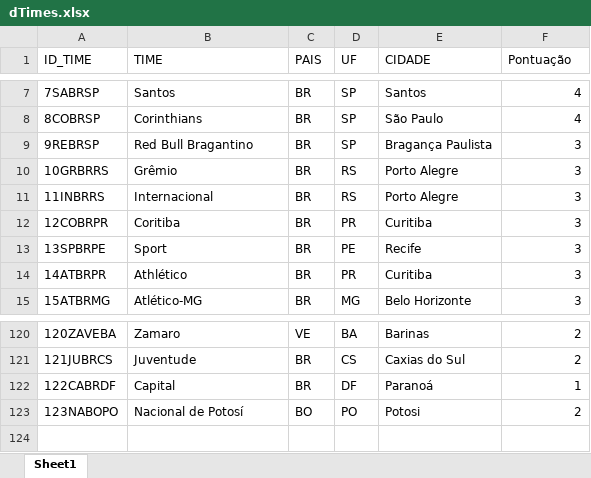
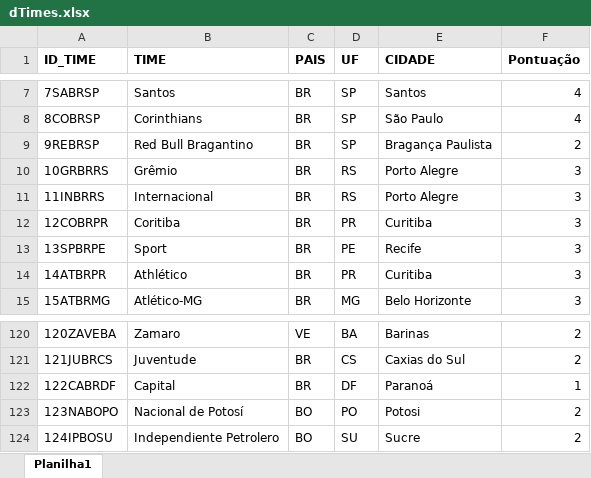
Before and after one commit to phag-98/dash-ticket, an Excel workbook: dTimes.xlsx, sheet Planilha1, drawn as a sheet; only a part is shown, gaps mark what is left out; values as stored, in another font and other column widths than the file's, no borders; the diff names each change by its address in the sheet, - before the commit and + after, or states it on an @@ line.

```diff
--- a/dTimes.xlsx (sheet Planilha1)
+++ b/dTimes.xlsx (sheet Planilha1)
-sheet tab: Sheet1
+sheet tab: Planilha1
-A1:F1 bold: off
+A1:F1 bold: on
-F9 (Pontuação): 3
+F9 (Pontuação): 2
+row 124: 124IPBOSU | Independiente Petrolero | BO | SU | Sucre | 2
```
Also changed, not shown: dPartidas.xlsx, fIngressos.xlsx, 5 other files.
